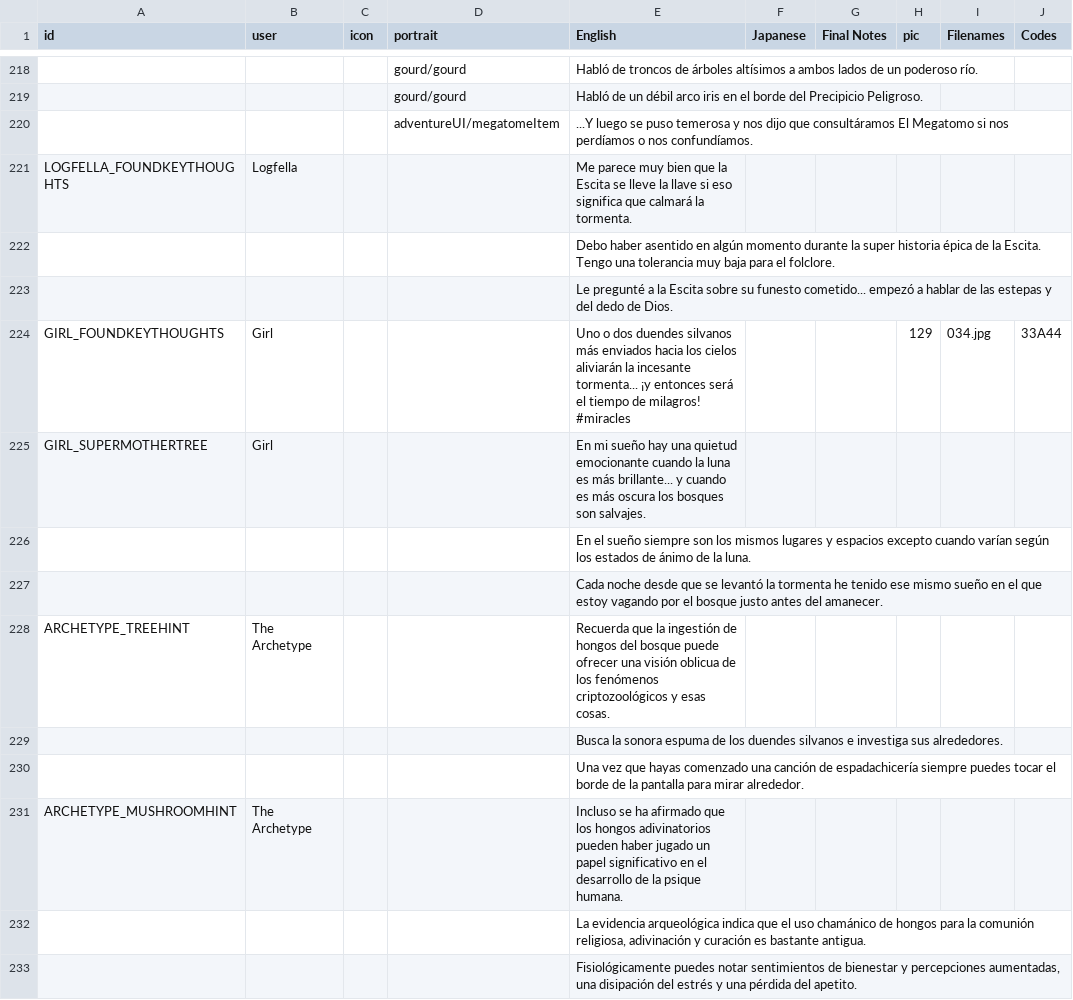
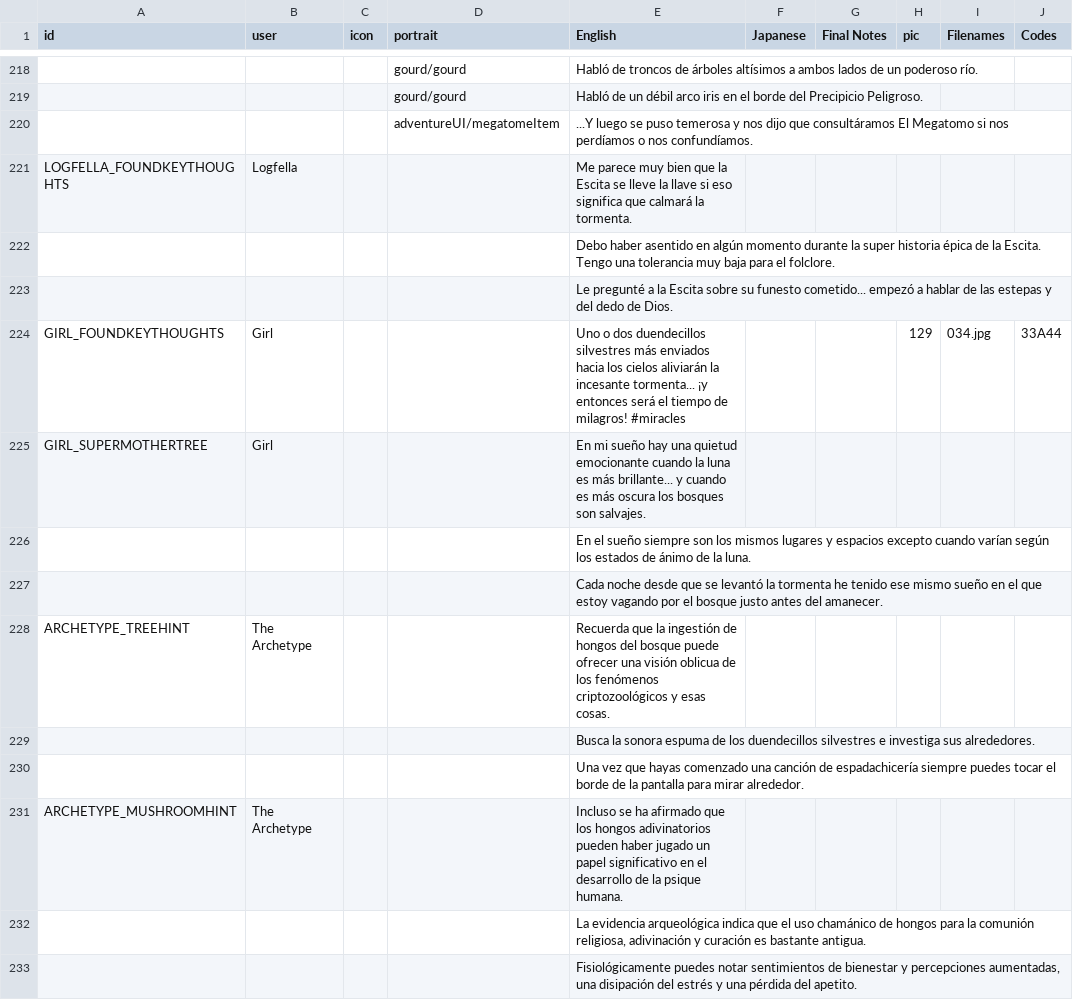
Before and after one commit to cesardeg/sworcery-spanish, a TSV file: locales/dialog.tsv, drawn as a sheet; only a part is shown, gaps mark what is left out; the diff covers the shown part only.

```diff
--- a/locales/dialog.tsv
+++ b/locales/dialog.tsv
@@ -223,3 +223,3 @@ LOGFELLA_FOUNDKEYTHOUGHTS	Logfella			Me parece muy bien que la Escita se lleve l
 				Le pregunté a la Escita sobre su funesto cometido... empezó a hablar de las estepas y del dedo de Dios.					
-GIRL_FOUNDKEYTHOUGHTS	Girl			Uno o dos duendes silvanos más enviados hacia los cielos aliviarán la incesante tormenta... ¡y entonces será el tiempo de milagros! #miracles			129	034.jpg	33A44
+GIRL_FOUNDKEYTHOUGHTS	Girl			Uno o dos duendecillos silvestres más enviados hacia los cielos aliviarán la incesante tormenta... ¡y entonces será el tiempo de milagros! #miracles			129	034.jpg	33A44
 GIRL_SUPERMOTHERTREE	Girl			En mi sueño hay una quietud emocionante cuando la luna es más brillante... y cuando es más oscura los bosques son salvajes.					
@@ -228,3 +228,3 @@ GIRL_SUPERMOTHERTREE	Girl			En mi sueño hay una quietud emocionante cuando la l
 ARCHETYPE_TREEHINT	The Archetype			Recuerda que la ingestión de hongos del bosque puede ofrecer una visión oblicua de los fenómenos criptozoológicos y esas cosas.					
-				Busca la sonora espuma de los duendes silvanos e investiga sus alrededores.					
+				Busca la sonora espuma de los duendecillos silvestres e investiga sus alrededores.					
 				Una vez que hayas comenzado una canción de espadachicería siempre puedes tocar el borde de la pantalla para mirar alrededor.					
```
Also changed, not shown: 40 edited cells elsewhere in this file.
